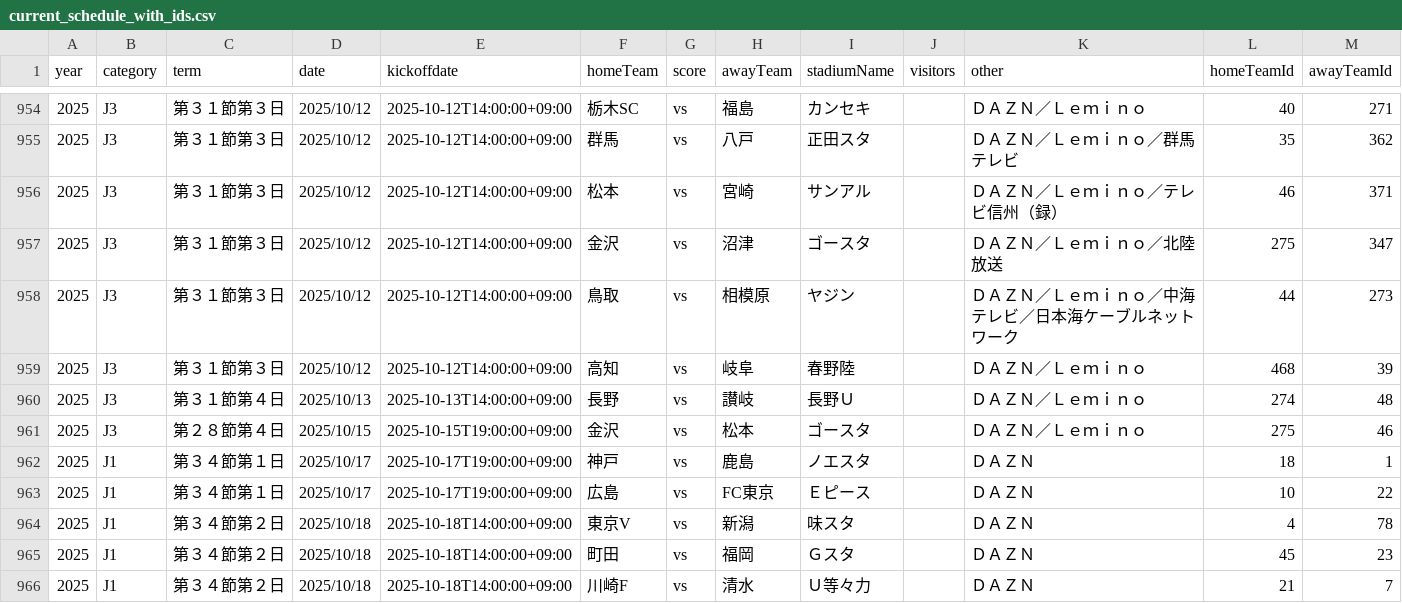
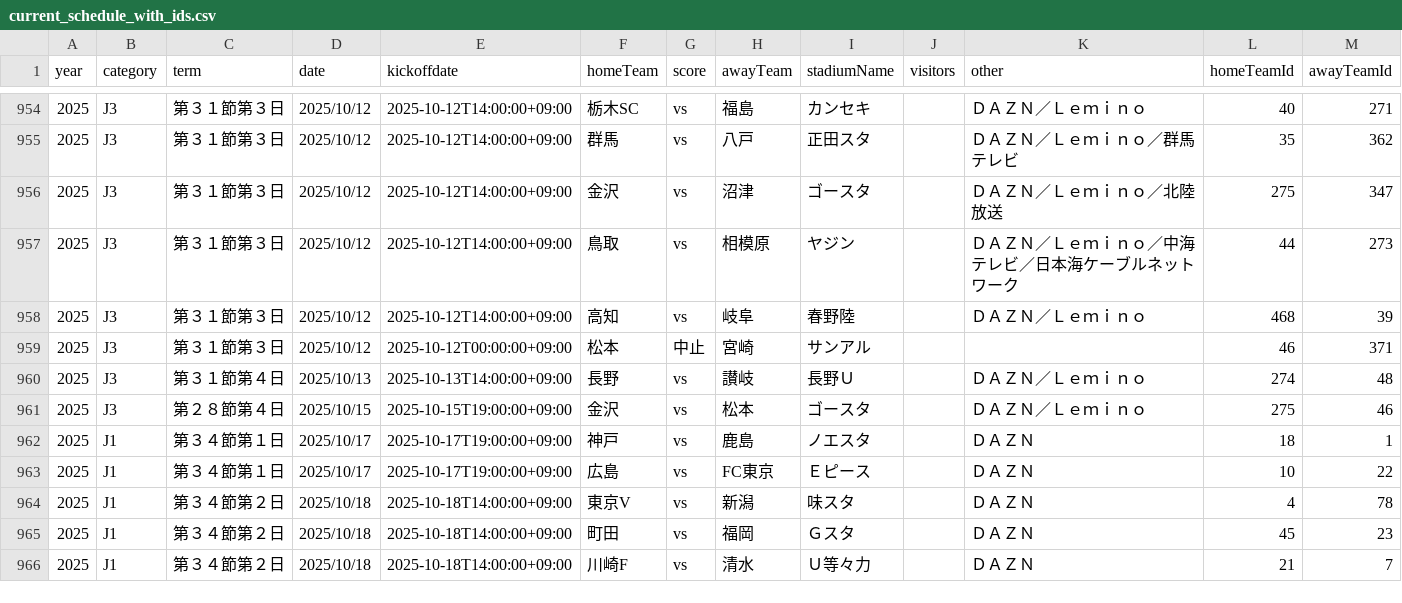
Before and after one commit to k-addtimes/jleague_open_data, a CSV file: processed/current_schedule_with_ids.csv, drawn as a sheet; only a part is shown, gaps mark what is left out.

```diff
--- a/processed/current_schedule_with_ids.csv
+++ b/processed/current_schedule_with_ids.csv
@@ -955,3 +955,2 @@ year,category,term,date,kickoffdate,homeTeam,score,awayTeam,stadiumName,visitors
 2025,J3,第３１節第３日,2025/10/12,2025-10-12T14:00:00+09:00,群馬,vs,八戸,正田スタ,,ＤＡＺＮ／Ｌｅｍｉｎｏ／群馬テレビ,35,362
-2025,J3,第３１節第３日,2025/10/12,2025-10-12T14:00:00+09:00,松本,vs,宮崎,サンアル,,ＤＡＺＮ／Ｌｅｍｉｎｏ／テレビ信州（録）,46,371
 2025,J3,第３１節第３日,2025/10/12,2025-10-12T14:00:00+09:00,金沢,vs,沼津,ゴースタ,,ＤＡＺＮ／Ｌｅｍｉｎｏ／北陸放送,275,347
@@ -959,2 +958,3 @@ year,category,term,date,kickoffdate,homeTeam,score,awayTeam,stadiumName,visitors
 2025,J3,第３１節第３日,2025/10/12,2025-10-12T14:00:00+09:00,高知,vs,岐阜,春野陸,,ＤＡＺＮ／Ｌｅｍｉｎｏ,468,39
+2025,J3,第３１節第３日,2025/10/12,2025-10-12T00:00:00+09:00,松本,中止,宮崎,サンアル,,,46,371
 2025,J3,第３１節第４日,2025/10/13,2025-10-13T14:00:00+09:00,長野,vs,讃岐,長野Ｕ,,ＤＡＺＮ／Ｌｅｍｉｎｏ,274,48
```
